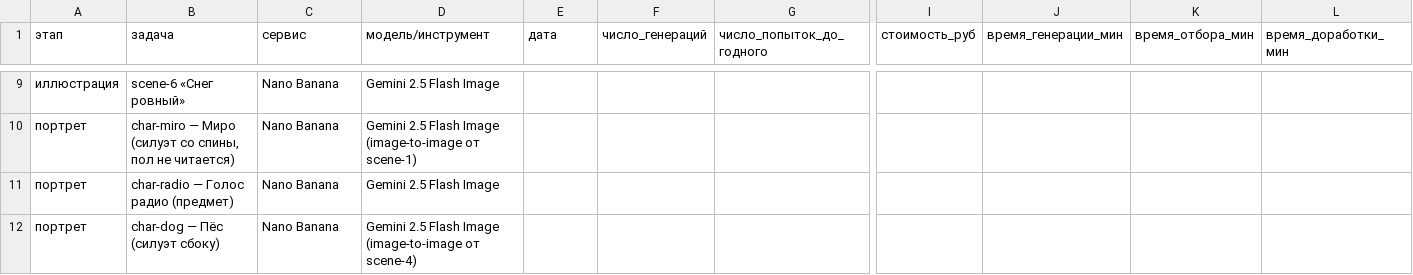
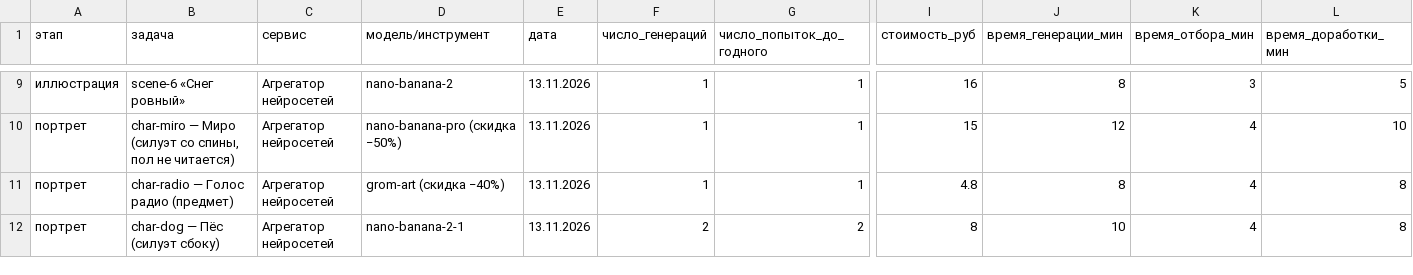
Before and after one commit to Gregorgii/posledniy_peshehod, a CSV file: docs/production/economics-log.csv, drawn as a sheet; only a part is shown, gaps mark what is left out; the diff covers the shown part only; the diff names each change by its address in the sheet, - before the commit and + after, or states it on an @@ line.

```diff
--- a/docs/production/economics-log.csv
+++ b/docs/production/economics-log.csv
-C9:C12 (сервис): Nano Banana
+C9:C12 (сервис): Агрегатор нейросетей
-D9 (модель/инструмент): Gemini 2.5 Flash Image
+D9 (модель/инструмент): nano-banana-2
-E9:E12 (дата): (empty)
+E9:E12 (дата): 13.11.2026
-F9:F11 (число_генераций): (empty)
+F9:F11 (число_генераций): 1
-G9:G11 (число_попыток_до_годного): (empty)
+G9:G11 (число_попыток_до_годного): 1
-I9 (стоимость_руб): (empty)
+I9 (стоимость_руб): 16
-J9 (время_генерации_мин): (empty)
+J9 (время_генерации_мин): 8
-K9 (время_отбора_мин): (empty)
+K9 (время_отбора_мин): 3
-L9 (время_доработки_мин): (empty)
+L9 (время_доработки_мин): 5
-D10 (модель/инструмент): Gemini 2.5 Flash Image (image-to-image от scene-1)
+D10 (модель/инструмент): nano-banana-pro (скидка −50%)
-I10 (стоимость_руб): (empty)
+I10 (стоимость_руб): 15
-J10 (время_генерации_мин): (empty)
+J10 (время_генерации_мин): 12
-K10:K12 (время_отбора_мин): (empty)
+K10:K12 (время_отбора_мин): 4
-L10 (время_доработки_мин): (empty)
+L10 (время_доработки_мин): 10
-D11 (модель/инструмент): Gemini 2.5 Flash Image
+D11 (модель/инструмент): grom-art (скидка −40%)
-I11 (стоимость_руб): (empty)
+I11 (стоимость_руб): 4.8
-J11 (время_генерации_мин): (empty)
+J11 (время_генерации_мин): 8
-L11:L12 (время_доработки_мин): (empty)
+L11:L12 (время_доработки_мин): 8
-D12 (модель/инструмент): Gemini 2.5 Flash Image (image-to-image от scene-4)
+D12 (модель/инструмент): nano-banana-2-1
-F12 (число_генераций): (empty)
+F12 (число_генераций): 2
-G12 (число_попыток_до_годного): (empty)
+G12 (число_попыток_до_годного): 2
-I12 (стоимость_руб): (empty)
+I12 (стоимость_руб): 8
-J12 (время_генерации_мин): (empty)
+J12 (время_генерации_мин): 10
```
Also changed, not shown: 1 added row and 142 edited cells elsewhere in this file, 46 other files.
